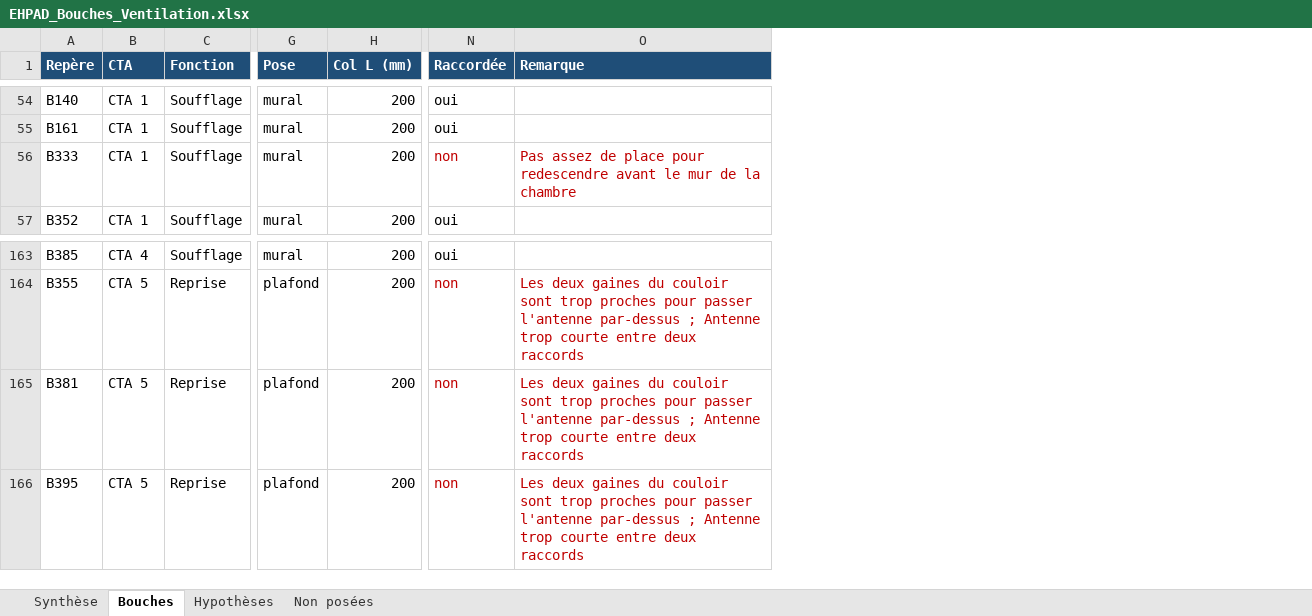
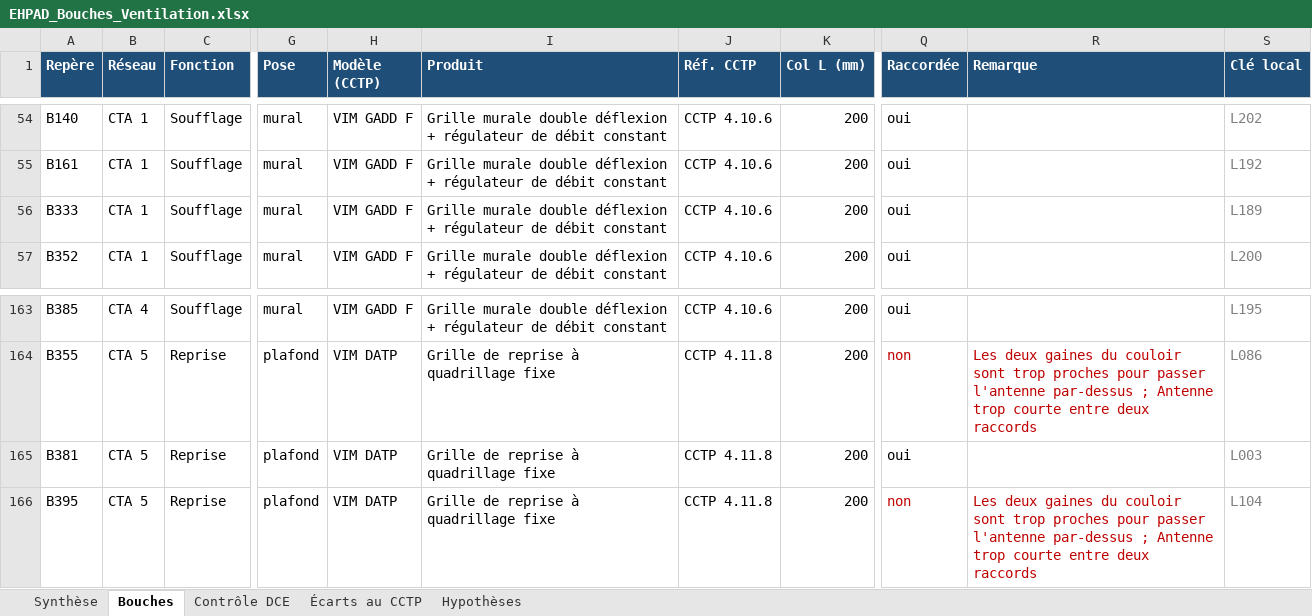
Before and after one commit to allanpereiradesk-prog/ehpad-labassee, an Excel workbook: exports-revit/EHPAD_Bouches_Ventilation.xlsx, sheet Bouches, drawn as a sheet; only a part is shown, gaps mark what is left out; values as stored, in another font and other column widths than the file's, no borders; charts and pictures not drawn; addresses are those after the commit; the diff covers the shown part only; the diff names each change by its address in the sheet, - before the commit and + after, or states it on an @@ line.

```diff
--- a/exports-revit/EHPAD_Bouches_Ventilation.xlsx (sheet Bouches)
+++ b/exports-revit/EHPAD_Bouches_Ventilation.xlsx (sheet Bouches)
-sheet tab: Non posées
+sheet tab: Écarts au CCTP
+sheet tab: Contrôle DCE
@@ sheet tab order changed: Synthèse | Bouches | Contrôle DCE | Écarts au CCTP | Hypothèses @@
+column H (Modèle (CCTP)), rows 54-57: all VIM GADD F; rows 163-166: VIM GADD F | VIM DATP | VIM DATP | VIM DATP
+column I (Produit), rows 54-57: all Grille murale double déflexion + régulateur de débit constant; rows 163-166: Grille murale double déflexion + régulateur de débit constant | Grille de reprise à quadrillage fixe | Grille de reprise à quadrillage fixe | Grille de reprise à quadrillage fixe
+column J (Réf. CCTP), rows 54-57: all CCTP 4.10.6; rows 163-166: CCTP 4.10.6 | CCTP 4.11.8 | CCTP 4.11.8 | CCTP 4.11.8
+column S (Clé local), rows 54-57: L202 | L192 | L189 | L200; rows 163-166: L195 | L086 | L003 | L104
-B1: CTA
+B1: Réseau
-Q56 (Raccordée): non
+Q56 (Raccordée): oui
-Q56 text colour: #C00000
+Q56 text colour: black
-R56 (Remarque): Pas assez de place pour redescendre avant le mur de la chambre
+R56 (Remarque): (empty)
-Q165 (Raccordée): non
+Q165 (Raccordée): oui
-Q165 text colour: #C00000
+Q165 text colour: black
-R165 (Remarque): Les deux gaines du couloir sont trop proches pour passer l'antenne par-dessus ; Antenne trop courte entre deux raccords
+R165 (Remarque): (empty)
```
Also changed, not shown: 52 added rows, 2 edited cells and cell formats elsewhere in this sheet, sheet Écarts au CCTP, sheet Synthèse, sheet Hypothèses, formulas that keep their value, charts or pictures, 6 other files.
